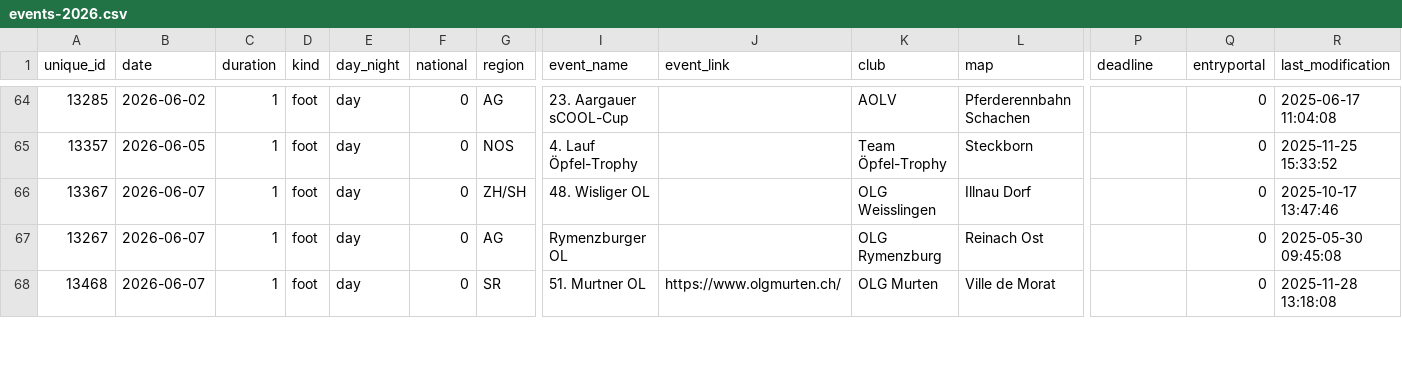
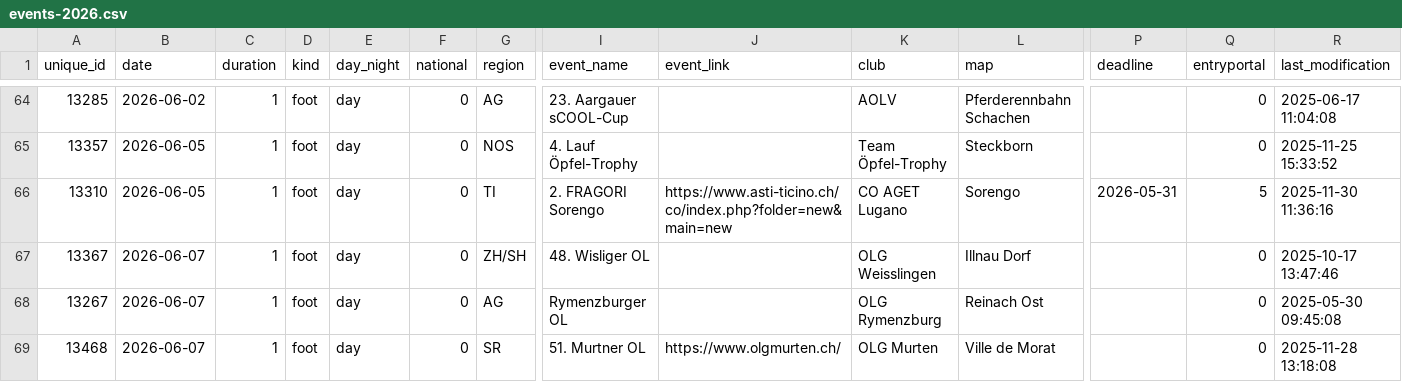
Before and after one commit to fabianHueni/swiss-orienteering-events, a CSV file: public/data/events-2026.csv, drawn as a sheet; only a part is shown, gaps mark what is left out; rows hold the shown columns only; the diff covers the shown part only; the diff names each change by its address in the sheet, - before the commit and + after, or states it on an @@ line.

```diff
--- a/public/data/events-2026.csv
+++ b/public/data/events-2026.csv
+row 66: 13310 | 2026-06-05 | 1 | foot | day | 0 | TI | 2. FRAGORI Sorengo | https://www.asti-ticino.ch/co/index.php?folder=new&main=new | CO AGET Lugano | Sorengo | 2026-05-31 | 5 | 2025-11-30 11:36:16
```
Also changed, not shown: 1 removed row and 7 edited cells elsewhere in this file.
